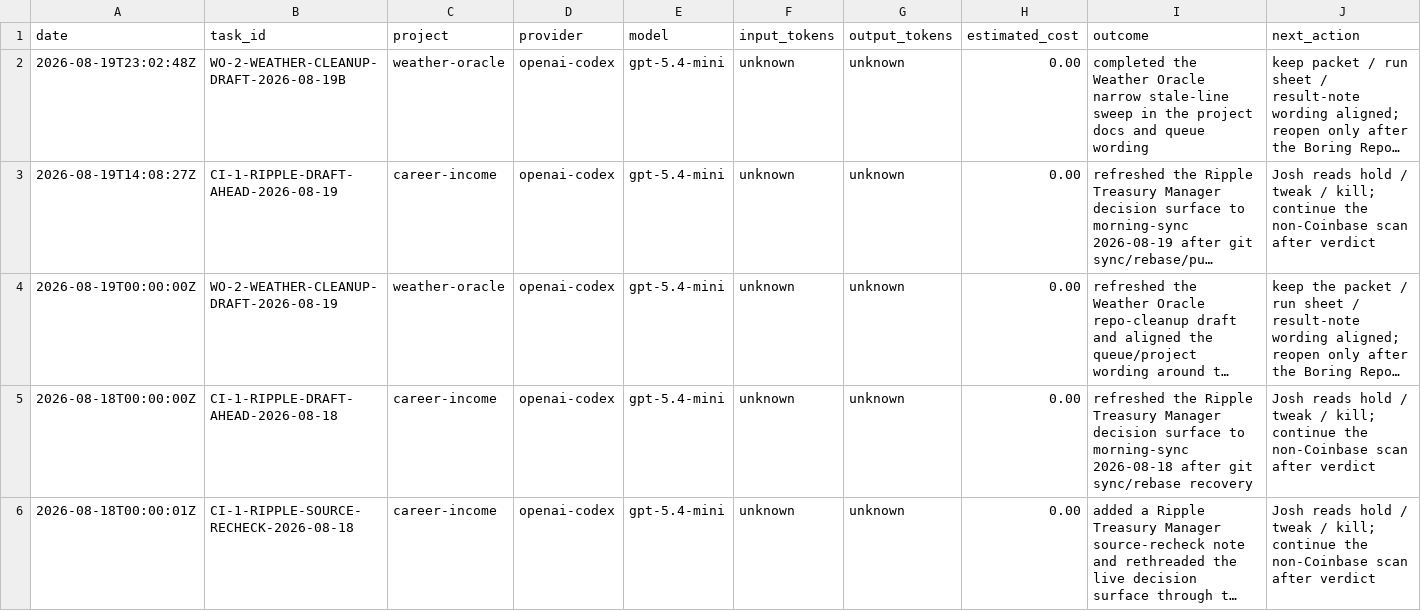
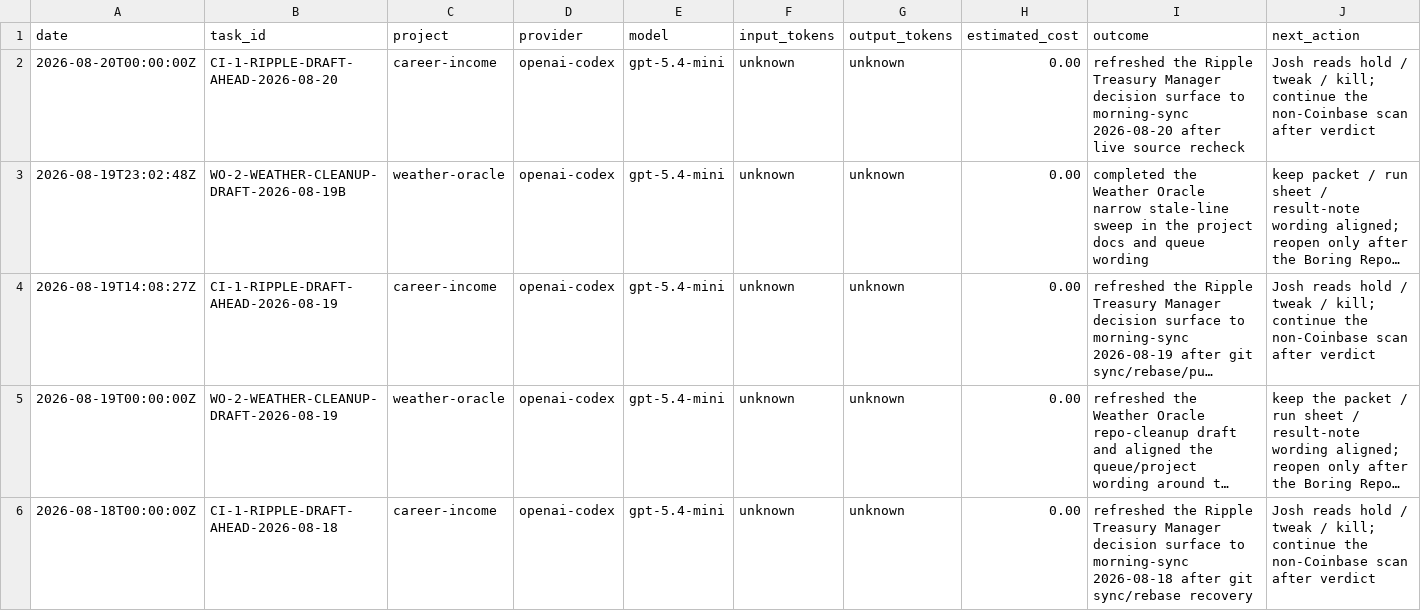
Before and after one commit to jcrypto420/COMMANDER, a CSV file: logs/model_usage.csv, drawn as a sheet; only a part is shown; the shorter side is filled out with more unchanged rows; long unchanged cells end in …; the diff names each change by its address in the sheet, - before the commit and + after, or states it on an @@ line.

Commit message:
Commander: daily money loop morning run output 2026-08-20

```diff
--- a/logs/model_usage.csv
+++ b/logs/model_usage.csv
+row 2: 2026-08-20T00:00:00Z | CI-1-RIPPLE-DRAFT-AHEAD-2026-08-20 | career-income | openai-codex | gpt-5.4-mini | unknown | unknown | 0.00 | refreshed the Ripple Treasury Manager decision surface to morning-sync 2026-08-20 after live source recheck | Josh reads hold / tweak / kill; continue the non-Coinbase scan after verdict
```
Also changed, not shown: 9 other files.
